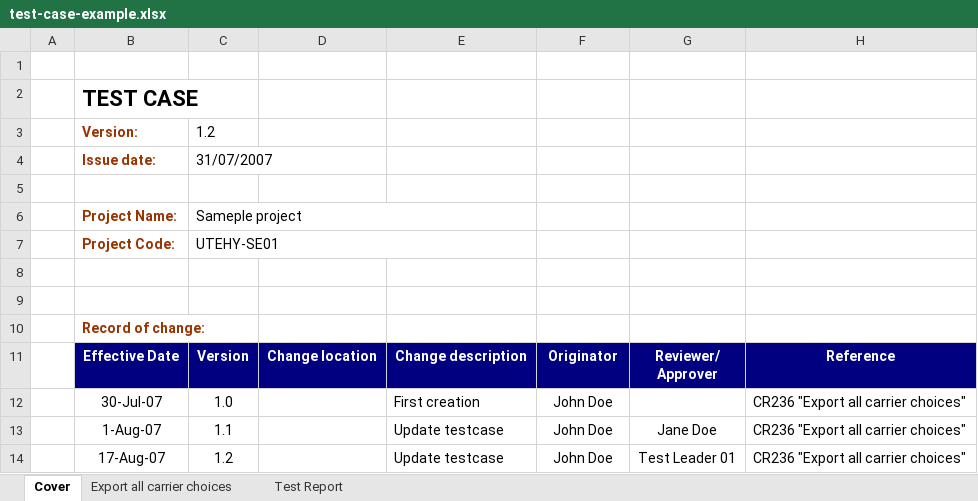
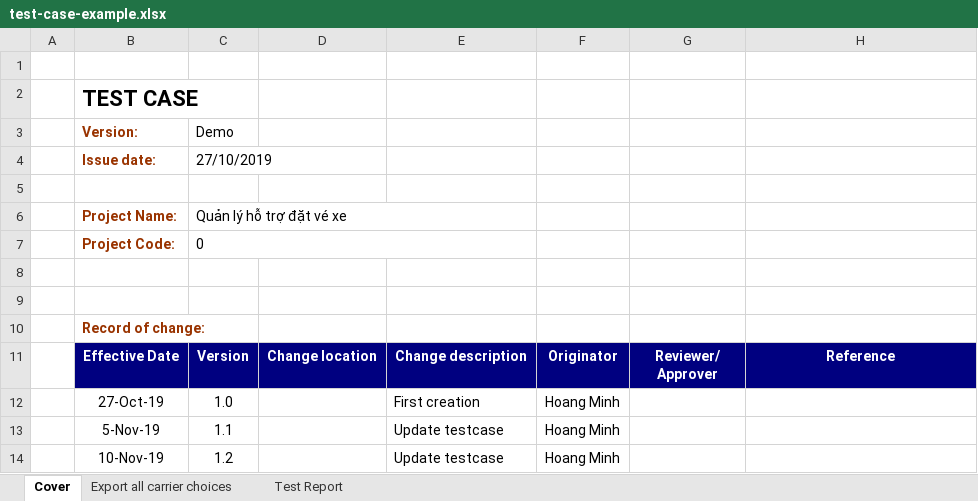
Before and after one commit to nguyentus/QuanLyHoTroDatVeXe, an Excel workbook: test-case-example.xlsx, sheet Cover, drawn as a sheet; values as stored, in another font and other column widths than the file's, no borders; removed rows and columns are numbered as before the commit, all else as after; the diff names each change by its address in the sheet, - before the commit and + after, or states it on an @@ line.

Commit message:
update, fix red test case

```diff
--- a/test-case-example.xlsx (sheet Cover)
+++ b/test-case-example.xlsx (sheet Cover)
-C3: 1.2
+C3: Demo
-C4: 31/07/2007
+C4: 27/10/2019
-C6: Sameple project
+C6: Quản lý hỗ trợ đặt vé xe
-C7: UTEHY-SE01
+C7: 0
-row 12:  | 30-Jul-07 | 1.0 |  | First creation | John Doe |  | CR236 "Export all carrier choices"
-row 13:  | 1-Aug-07 | 1.1 |  | Update testcase | John Doe | Jane Doe | CR236 "Export all carrier choices"
-row 14:  | 17-Aug-07 | 1.2 |  | Update testcase | John Doe | Test Leader 01 | CR236 "Export all carrier choices"
+row 12:  | 27-Oct-19 | 1.0 |  | First creation | Hoang Minh
+row 13:  | 5-Nov-19 | 1.1 |  | Update testcase | Hoang Minh
+row 14:  | 10-Nov-19 | 1.2 |  | Update testcase | Hoang Minh
```
Also changed, not shown: sheet Export all carrier choices, sheet Test Report, formulas that keep their value.
